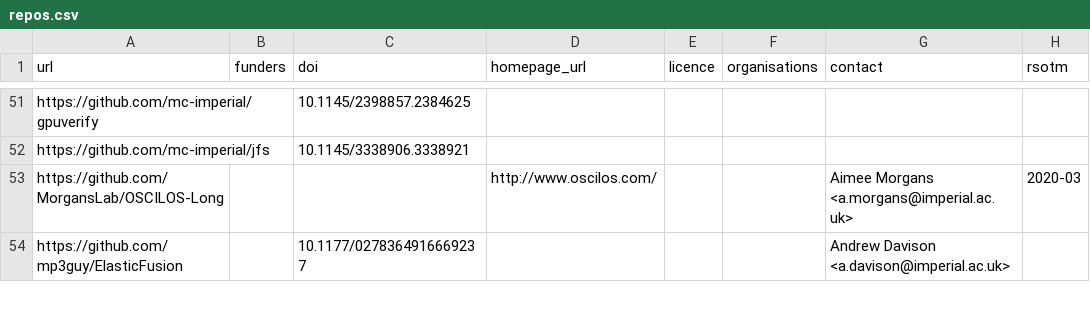
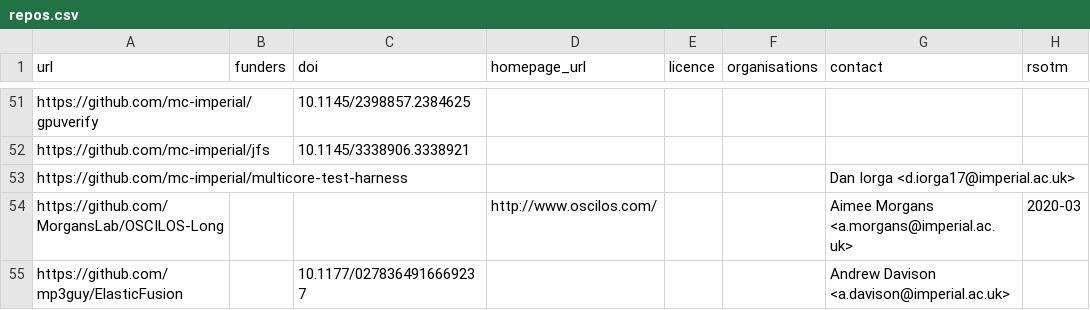
Before and after one commit to ImperialCollegeLondon/research-software-directory, a CSV file: repos.csv, drawn as a sheet; only a part is shown, gaps mark what is left out.

Commit message:
Add multicore-test-harness

```diff
--- a/repos.csv
+++ b/repos.csv
@@ -52,2 +52,3 @@ https://github.com/mc-imperial/gpuverify,,10.1145/2398857.2384625,,,,,
 https://github.com/mc-imperial/jfs,,10.1145/3338906.3338921,,,,,
+https://github.com/mc-imperial/multicore-test-harness,,,,,,Dan Iorga <d.iorga17@imperial.ac.uk>,
 https://github.com/MorgansLab/OSCILOS-Long,,,http://www.oscilos.com/,,,Aimee Morgans <a.morgans@imperial.ac.uk>,2020-03
```
